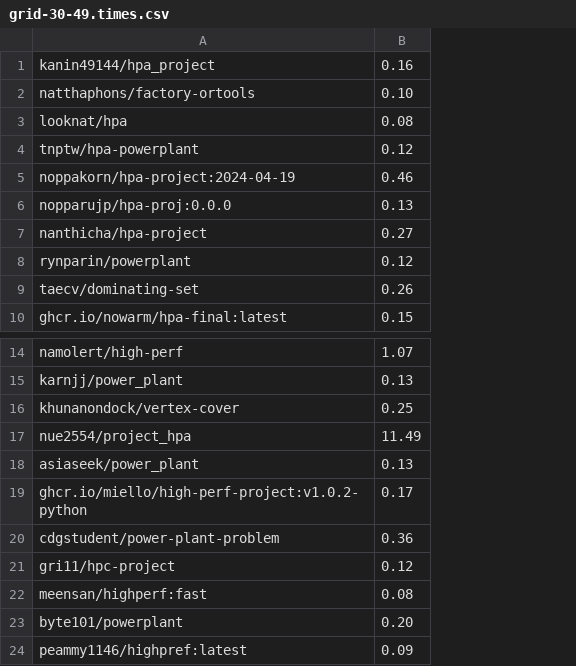
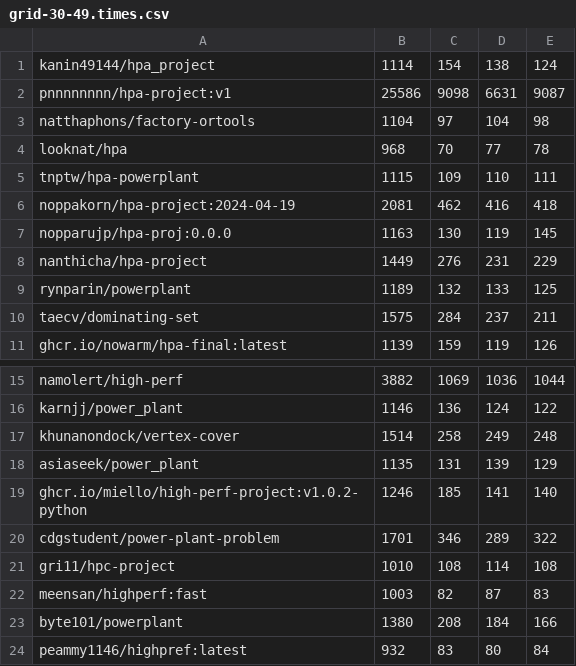
Before and after one commit to vtneil/mds, a CSV file: benchmark/output/grid-30-49.times.csv, drawn as a sheet; only a part is shown, gaps mark what is left out; removed rows and columns are numbered as before the commit, all else as after; the diff names each change by its address in the sheet, - before the commit and + after, or states it on an @@ line.

Commit message:
Benchmark

```diff
--- a/benchmark/output/grid-30-49.times.csv
+++ b/benchmark/output/grid-30-49.times.csv
-column B, rows 1-10: 0.16 | 0.10 | 0.08 | 0.12 | 0.46 | 0.13 | 0.27 | 0.12 | 0.26 | 0.15; rows 14-16: 1.07 | 0.13 | 0.25; rows 18-24: 0.13 | 0.17 | 0.36 | 0.12 | 0.08 | 0.20 | 0.09
+column B, row 1: 1114; rows 3-11: 1104 | 968 | 1115 | 2081 | 1163 | 1449 | 1189 | 1575 | 1139; rows 15-24: 3882 | 1146 | 1514 | 1135 | 1246 | 1701 | 1010 | 1003 | 1380 | 932
+column C, row 1: 154; rows 3-11: 97 | 70 | 109 | 462 | 130 | 276 | 132 | 284 | 159; rows 15-24: 1069 | 136 | 258 | 131 | 185 | 346 | 108 | 82 | 208 | 83
+column D, row 1: 138; rows 3-11: 104 | 77 | 110 | 416 | 119 | 231 | 133 | 237 | 119; rows 15-24: 1036 | 124 | 249 | 139 | 141 | 289 | 114 | 87 | 184 | 80
+column E, row 1: 124; rows 3-11: 98 | 78 | 111 | 418 | 145 | 229 | 125 | 211 | 126; rows 15-24: 1044 | 122 | 248 | 129 | 140 | 322 | 108 | 83 | 166 | 84
+row 2: pnnnnnnnn/hpa-project:v1 | 25586 | 9098 | 6631 | 9087
-row 17: nue2554/project_hpa | 11.49
```
Also changed, not shown: 16 other files.
